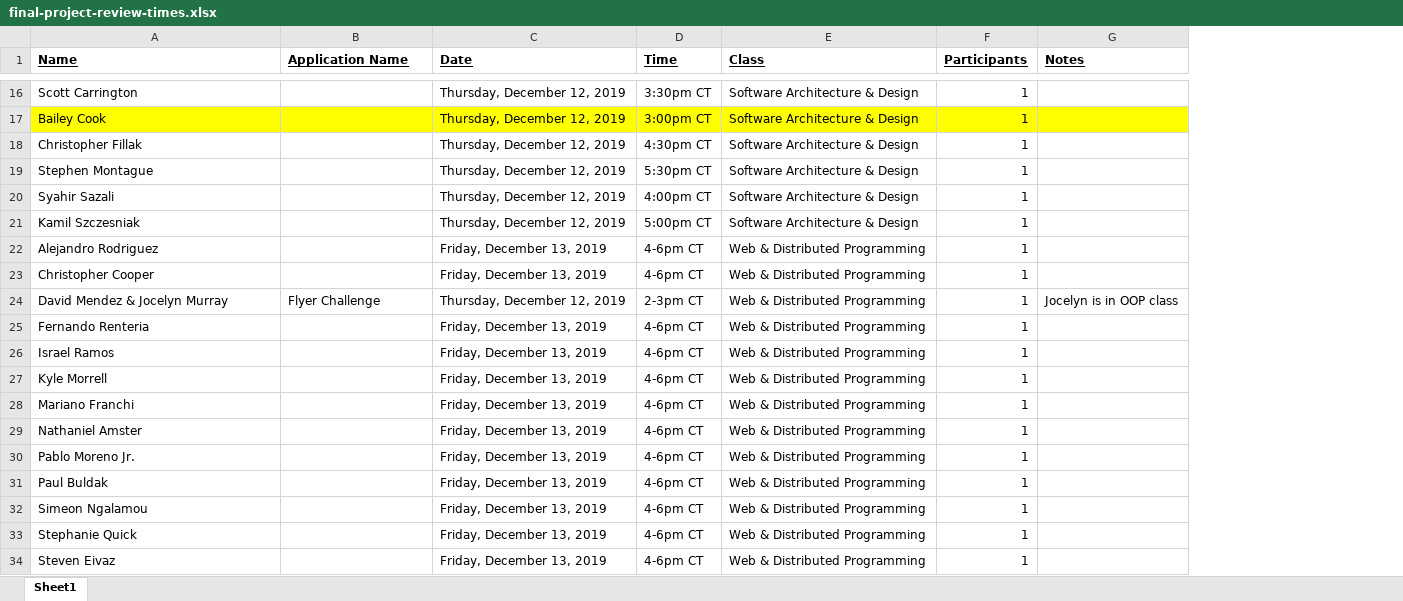
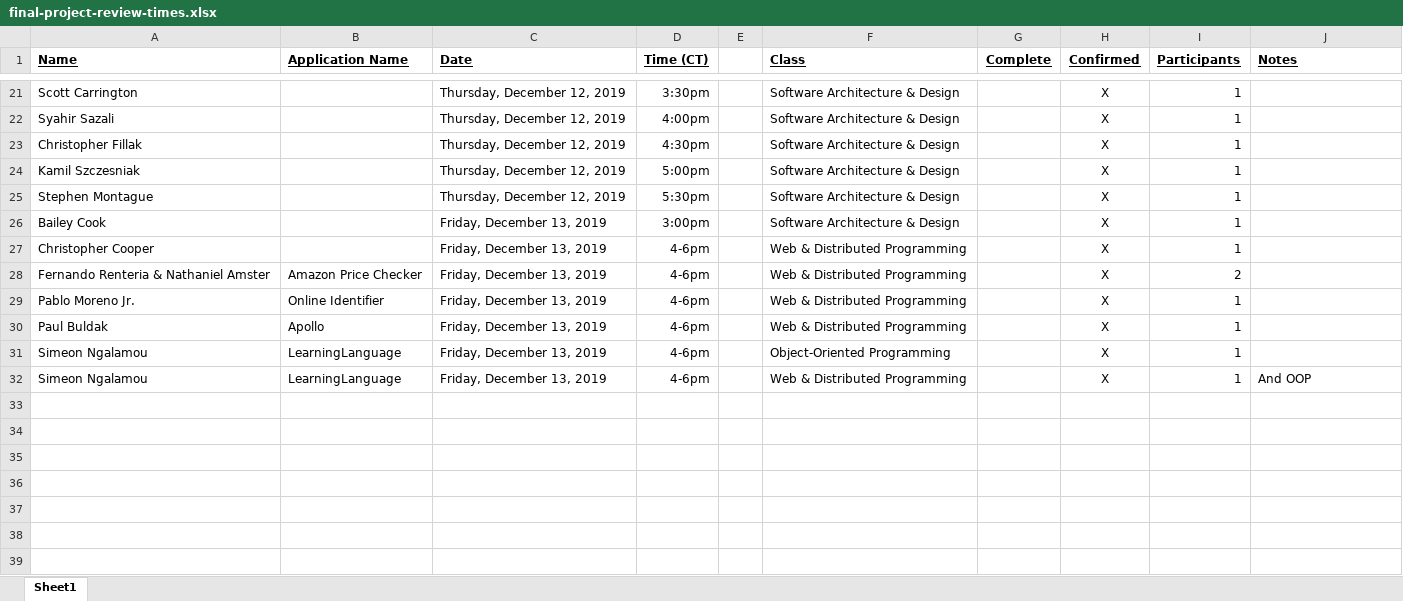
Before and after one commit to EricJPogue/CPSC-24500, an Excel workbook: final-project-review-times.xlsx, sheet Sheet1, drawn as a sheet; only a part is shown, gaps mark what is left out; values as stored, in another font and other column widths than the file's, no borders; removed rows and columns are numbered as before the commit, all else as after; the diff covers the shown part only; the diff names each change by its address in the sheet, - before the commit and + after, or states it on an @@ line.

```diff
--- a/final-project-review-times.xlsx (sheet Sheet1)
+++ b/final-project-review-times.xlsx (sheet Sheet1)
-column D (Time), rows 16-19: 3:30pm CT | 3:00pm CT | 4:30pm CT | 5:30pm CT; row 21: 5:00pm CT; row 23: 4-6pm CT; rows 30-33: all 4-6pm CT
+column D (Time (CT)), rows 21-23: 3:30pm | 4:00pm | 4:30pm; rows 25-27: 5:30pm | 3:00pm | 4-6pm; rows 29-32: all 4-6pm
+column E, empty
+column G (Complete), empty
+column H (Confirmed), rows 21-23: all X; rows 25-27: all X; rows 29-32: all X
-A22 (Name): Bailey Cook
+A22 (Name): Syahir Sazali
-A22:C22 fill: #FFFF00
+A22:C22 fill: none
-F22 fill: #FFFF00
+F22 fill: none
-I22:J22 fill: #FFFF00
+I22:J22 fill: none
+row 24: Kamil Szczesniak |  | Thursday, December 12, 2019 | 5:00pm |  | Software Architecture & Design |  | X | 1
-row 20: Syahir Sazali |  | Thursday, December 12, 2019 | 4:00pm CT | Software Architecture & Design | 1
-A26 (Name): Kamil Szczesniak
+A26 (Name): Bailey Cook
-C26 (Date): Thursday, December 12, 2019
+C26 (Date): Friday, December 13, 2019
-row 22: Alejandro Rodriguez |  | Friday, December 13, 2019 | 4-6pm CT | Web & Distributed Programming | 1
-row 24: David Mendez & Jocelyn Murray | Flyer Challenge | Thursday, December 12, 2019 | 2-3pm CT | Web & Distributed Programming | 1 | Jocelyn is in OOP class
-row 25: Fernando Renteria |  | Friday, December 13, 2019 | 4-6pm CT | Web & Distributed Programming | 1
-row 26: Israel Ramos |  | Friday, December 13, 2019 | 4-6pm CT | Web & Distributed Programming | 1
-row 27: Kyle Morrell |  | Friday, December 13, 2019 | 4-6pm CT | Web & Distributed Programming | 1
-row 28: Mariano Franchi |  | Friday, December 13, 2019 | 4-6pm CT | Web & Distributed Programming | 1
-row 29: Nathaniel Amster |  | Friday, December 13, 2019 | 4-6pm CT | Web & Distributed Programming | 1
+row 28: Fernando Renteria & Nathaniel Amster | Amazon Price Checker | Friday, December 13, 2019 | 4-6pm |  | Web & Distributed Programming |  | X | 2
-B29 (Application Name): (empty)
+B29 (Application Name): Online Identifier
-B30 (Application Name): (empty)
+B30 (Application Name): Apollo
-B31:B32 (Application Name): (empty)
+B31:B32 (Application Name): LearningLanguage
-F31 (Class): Web & Distributed Programming
+F31 (Class): Object-Oriented Programming
-A32 (Name): Stephanie Quick
+A32 (Name): Simeon Ngalamou
-J32 (Notes): (empty)
+J32 (Notes): And OOP
-row 34: Steven Eivaz |  | Friday, December 13, 2019 | 4-6pm CT | Web & Distributed Programming | 1
```
Also changed, not shown: 9 added rows, 4 removed rows and 11 edited cells elsewhere in this sheet, 15 other files.
